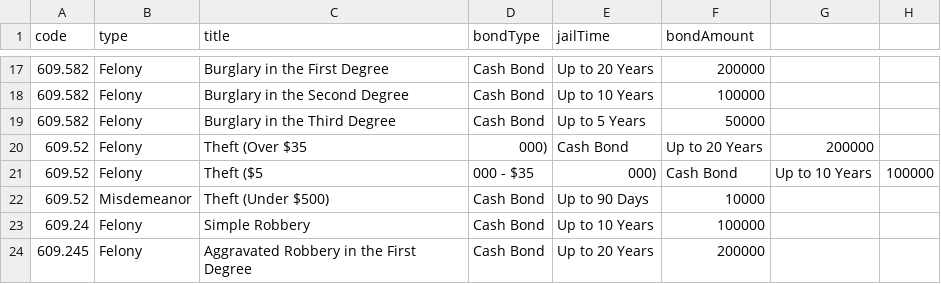
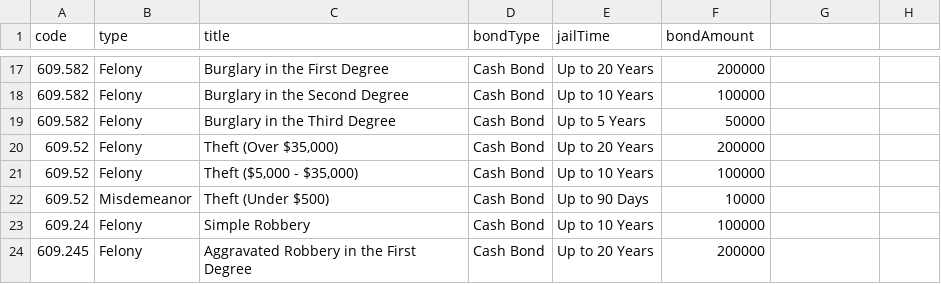
Before and after one commit to Sonoran-Software/CAD-Penal-Codes, a CSV file: US_MN.csv, drawn as a sheet; only a part is shown, gaps mark what is left out; removed rows and columns are numbered as before the commit, all else as after; the diff names each change by its address in the sheet, - before the commit and + after, or states it on an @@ line.

Commit message:
Update US_MN.csv

```diff
--- a/US_MN.csv
+++ b/US_MN.csv
-row 20: 609.52 | Felony | Theft (Over $35 | 000) | Cash Bond | Up to 20 Years | 200000
-row 21: 609.52 | Felony | Theft ($5 | 000 - $35 | 000) | Cash Bond | Up to 10 Years | 100000
+row 20: 609.52 | Felony | Theft (Over $35,000) | Cash Bond | Up to 20 Years | 200000
+row 21: 609.52 | Felony | Theft ($5,000 - $35,000) | Cash Bond | Up to 10 Years | 100000
```
